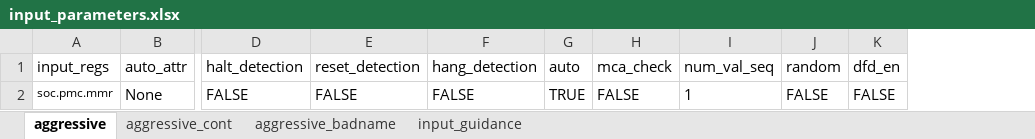
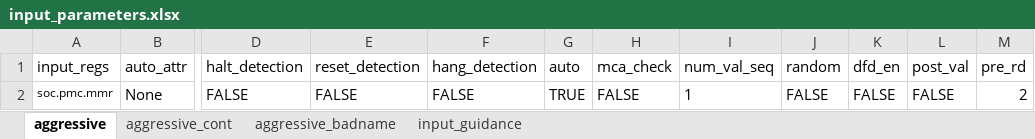
Before and after one commit to David-lck/AggressiVE, an Excel workbook: input_parameters.xlsx, sheet aggressive, drawn as a sheet; only a part is shown, gaps mark what is left out; values as stored, in another font and other column widths than the file's, no borders; the diff names each change by its address in the sheet, - before the commit and + after, or states it on an @@ line.

Commit message:
Updated and Added new Features
- make unlockerflush and entercredential as optional when have issue to do so.
- Added post_val for second validation as optional.
- Added Pre_rd_num for user to choose the number of times to do pre_rd (1 or 2)
- Remove compare_in_func() since it's out-to-date and no more using.

```diff
--- a/input_parameters.xlsx (sheet aggressive)
+++ b/input_parameters.xlsx (sheet aggressive)
+column L (post_val), row 2: FALSE
+column M (pre_rd), row 2: 2
```
Also changed, not shown: 3 other files.
